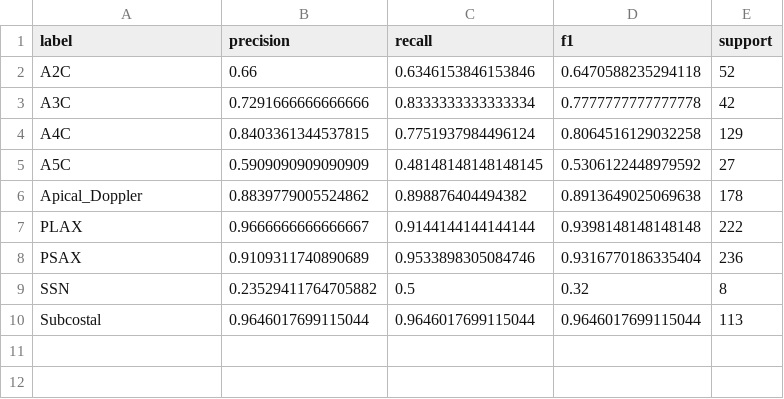
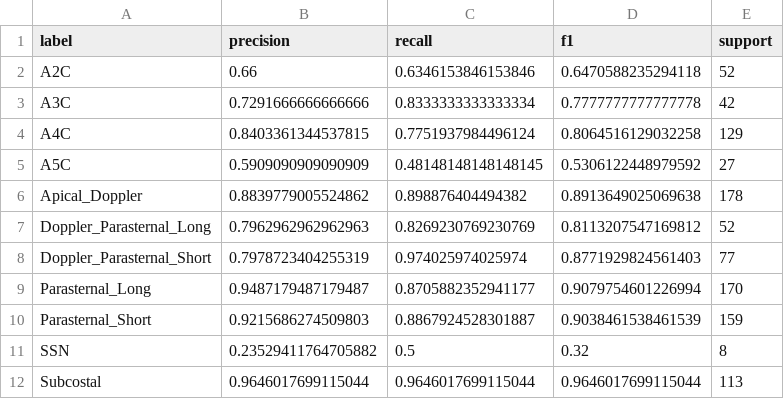
Before and after one commit to MohammadBelalIrshaid/Echo-ecg, a CSV file: External_Val_Models/EchoPrime-main/external_validation_results_echo_eg_only/combined_per_label_metrics.csv, drawn as a sheet; removed rows and columns are numbered as before the commit, all else as after; the diff names each change by its address in the sheet, - before the commit and + after, or states it on an @@ line.

```diff
--- a/External_Val_Models/EchoPrime-main/external_validation_results_echo_eg_only/combined_per_label_metrics.csv
+++ b/External_Val_Models/EchoPrime-main/external_validation_results_echo_eg_only/combined_per_label_metrics.csv
-row 7: PLAX | 0.9666666666666667 | 0.9144144144144144 | 0.9398148148148148 | 222
-row 8: PSAX | 0.9109311740890689 | 0.9533898305084746 | 0.9316770186335404 | 236
+row 7: Doppler_Parasternal_Long | 0.7962962962962963 | 0.8269230769230769 | 0.8113207547169812 | 52
+row 8: Doppler_Parasternal_Short | 0.7978723404255319 | 0.974025974025974 | 0.8771929824561403 | 77
+row 9: Parasternal_Long | 0.9487179487179487 | 0.8705882352941177 | 0.9079754601226994 | 170
+row 10: Parasternal_Short | 0.9215686274509803 | 0.8867924528301887 | 0.9038461538461539 | 159
```
Also changed, not shown: External_Val_Models/EchoPrime-main/external_validation_results_echo_eg_only/confusion_matrix.csv, External_Val_Models/EchoPrime-main/external_validation_results_echo_eg_only/dataset_macro_metrics.csv, 9 other files.
